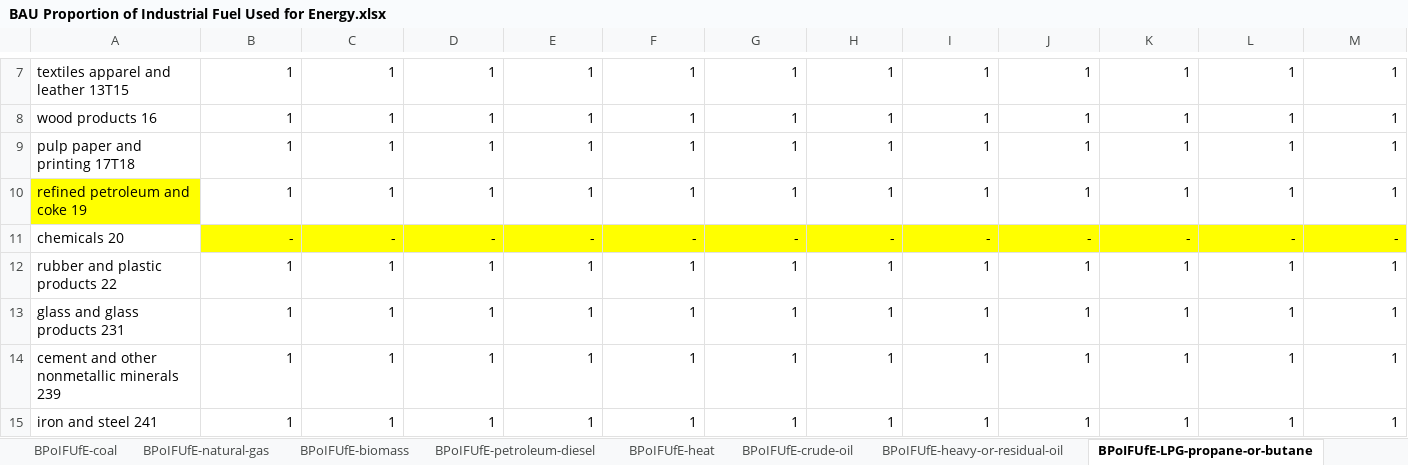
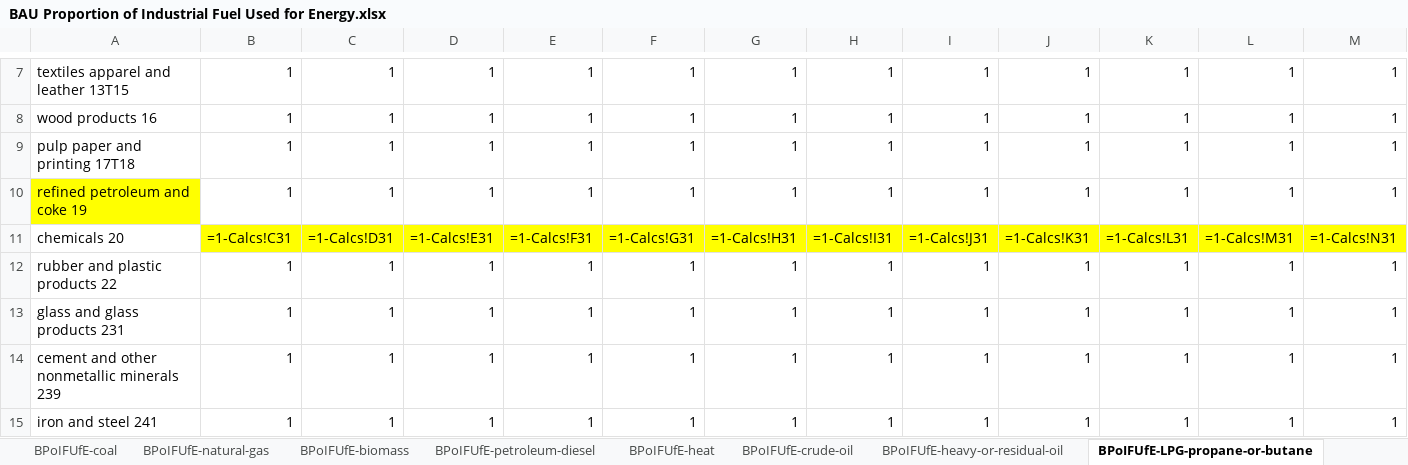
Before and after one commit to EnergyInnovation/eps-newmexico, an Excel workbook: InputData/indst/BPoIFUfE/BAU Proportion of Industrial Fuel Used for Energy.xlsx, sheet BPoIFUfE-LPG-propane-or-butane, drawn as a sheet; only a part is shown, gaps mark what is left out; values as stored, in another font and other column widths than the file's, no borders; formulas without a stored value are shown as written; removed rows and columns are numbered as before the commit, all else as after; rows hold the shown columns only; the diff names each change by its address in the sheet, - before the commit and + after, or states it on an @@ line.

```diff
--- a/InputData/indst/BPoIFUfE/BAU Proportion of Industrial Fuel Used for Energy.xlsx (sheet BPoIFUfE-LPG-propane-or-butane)
+++ b/InputData/indst/BPoIFUfE/BAU Proportion of Industrial Fuel Used for Energy.xlsx (sheet BPoIFUfE-LPG-propane-or-butane)
-row 11: chemicals 20 | - | - | - | - | - | - | - | - | - | - | - | -
+row 11: chemicals 20 | =1-Calcs!C31 | =1-Calcs!D31 | =1-Calcs!E31 | =1-Calcs!F31 | =1-Calcs!G31 | =1-Calcs!H31 | =1-Calcs!I31 | =1-Calcs!J31 | =1-Calcs!K31 | =1-Calcs!L31 | =1-Calcs!M31 | =1-Calcs!N31
```
Also changed, not shown: sheet BIFUBC, sheet Calcs, sheet BPoIFUfE-coal, sheet BPoIFUfE-natural-gas, sheet BPoIFUfE-crude-oil, sheet SIT_Non-Energy Consump., hidden cells, InputData/indst/BIFUbC/BAU Industrial Fuel Use before CCS.xlsx, 14 other files.
